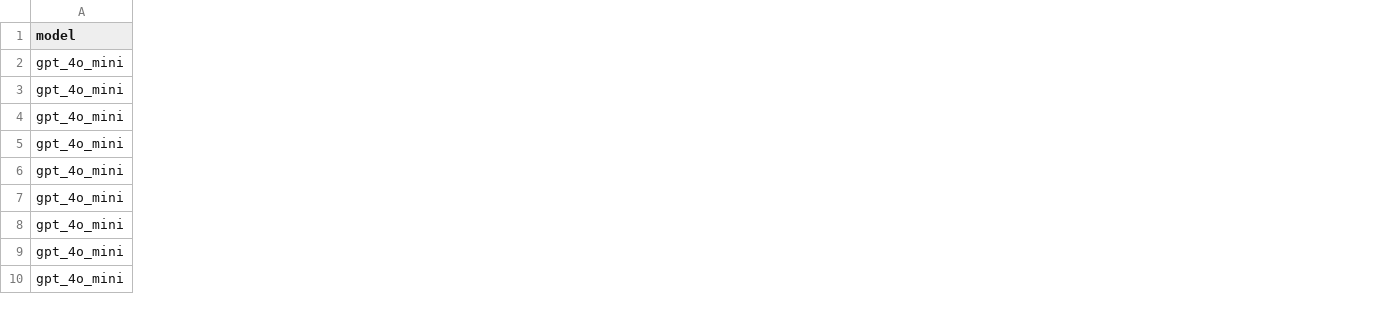
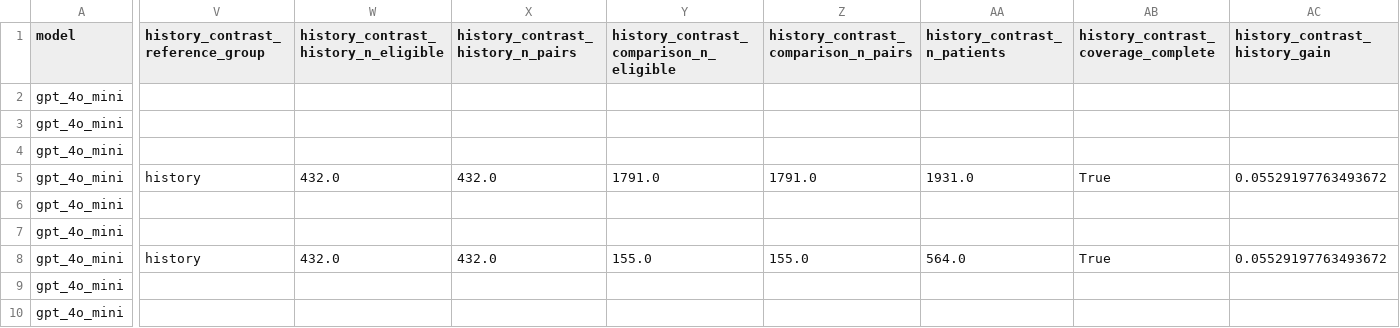
Before and after one commit to ttogom/synthea-prep, a CSV file: experiments/output/2026-11-12_022701PST__test_so__main/analysis/group_retrieval_gains.csv, drawn as a sheet; only a part is shown, gaps mark what is left out; the diff covers the shown part only; the diff names each change by its address in the sheet, - before the commit and + after, or states it on an @@ line.

Commit message:
hist gains results table

```diff
--- a/experiments/output/2026-11-12_022701PST__test_so__main/analysis/group_retrieval_gains.csv
+++ b/experiments/output/2026-11-12_022701PST__test_so__main/analysis/group_retrieval_gains.csv
+column V (history_contrast_reference_group), rows 5-8: history |  |  | history
+column W, rows 1-8: history_contrast_history_n_eligible |  |  |  | 432.0 |  |  | 432.0
+column X (history_contrast_history_n_pairs), rows 5-8: 432.0 |  |  | 432.0
+column Y, rows 1-8: history_contrast_comparison_n_eligible |  |  |  | 1791.0 |  |  | 155.0
+column Z, rows 1-8: history_contrast_comparison_n_pairs |  |  |  | 1791.0 |  |  | 155.0
+column AA (history_contrast_n_patients), rows 5-8: 1931.0 |  |  | 564.0
+column AB, rows 1-8: history_contrast_coverage_complete |  |  |  | True |  |  | True
+column AC (history_contrast_history_gain), rows 5-8: 0.05529197763493672 |  |  | 0.05529197763493672
```
Also changed, not shown: 15 added columns elsewhere in this file, 11 other files.
